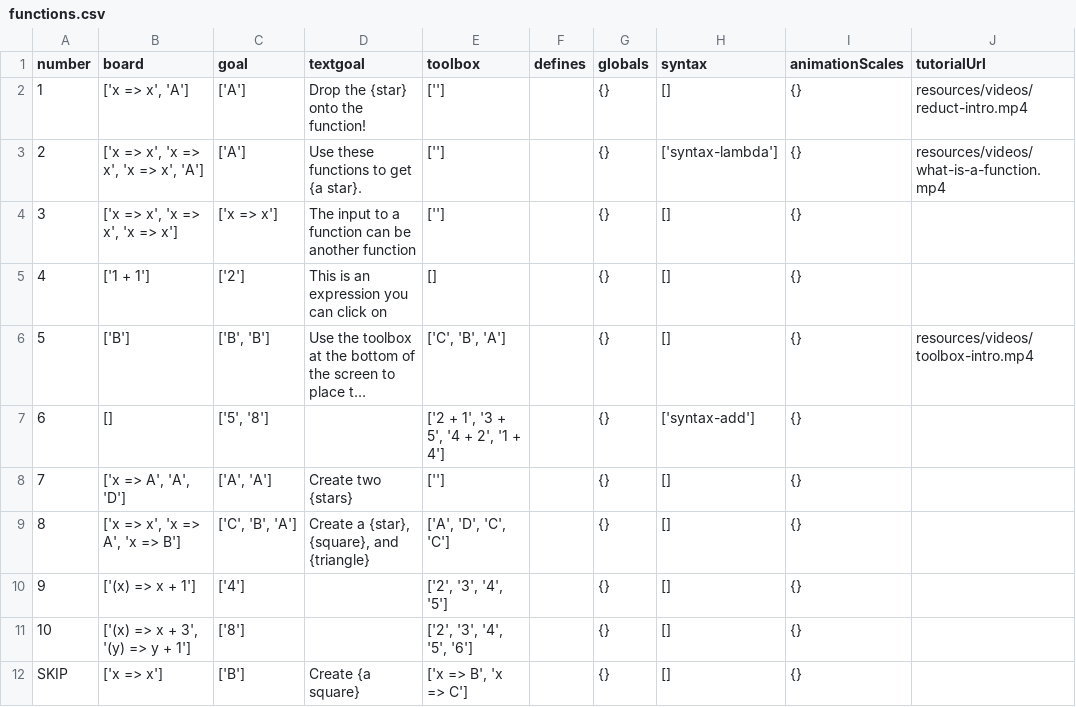
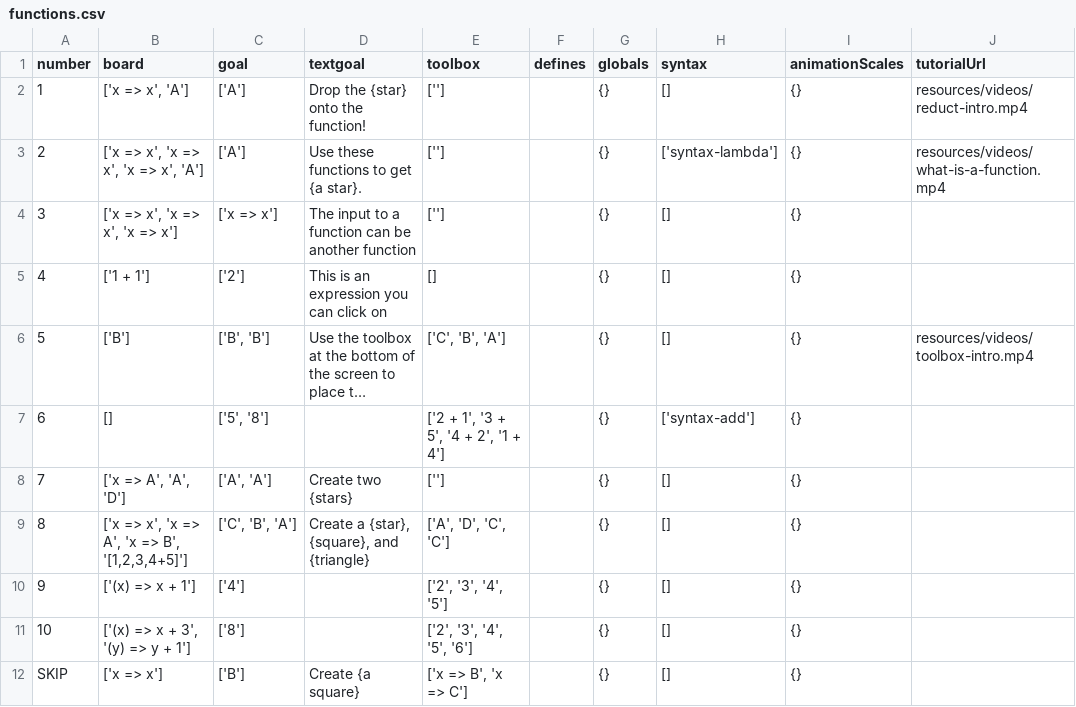
Before and after one commit to laptou/reduct, a CSV file: chapterutil/levels/functions.csv, drawn as a sheet; only a part is shown; long unchanged cells end in …; the diff names each change by its address in the sheet, - before the commit and + after, or states it on an @@ line.

```diff
--- a/chapterutil/levels/functions.csv
+++ b/chapterutil/levels/functions.csv
-B9 (board): ['x => x', 'x => A', 'x => B']
+B9 (board): ['x => x', 'x => A', 'x => B', '[1,2,3,4+5]']
```
Also changed, not shown: 6 other files.
